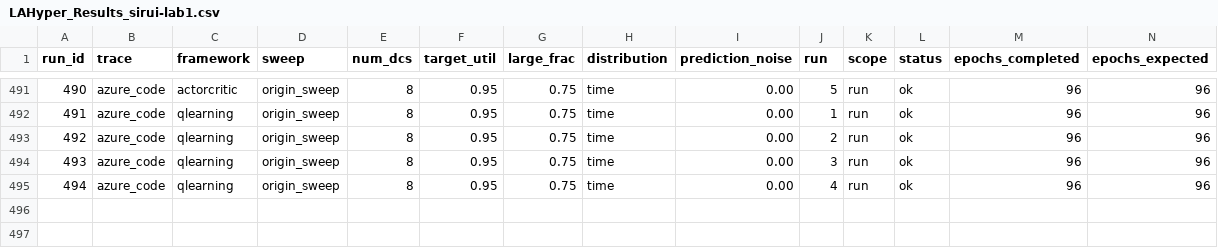
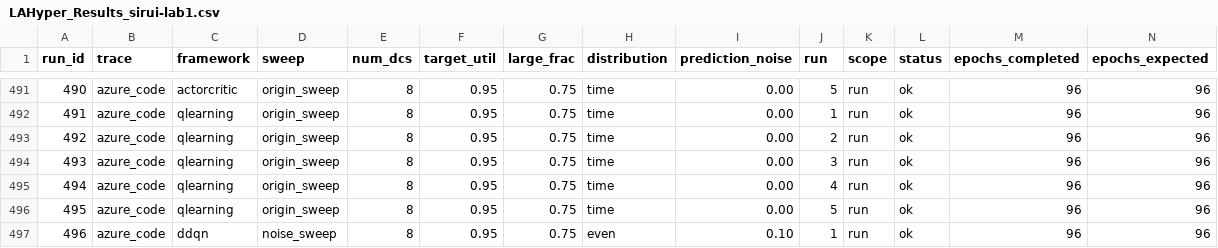
Before and after one commit to hmoore01/LLMScheduling, a CSV file: ipdps/experiment_results/LAHyper_Results_sirui-lab1.csv, drawn as a sheet; only a part is shown, gaps mark what is left out; rows hold the shown columns only; the diff names each change by its address in the sheet, - before the commit and + after, or states it on an @@ line.

Commit message:
results[sirui-lab1]: 2026-06-14 23:52:09

```diff
--- a/ipdps/experiment_results/LAHyper_Results_sirui-lab1.csv
+++ b/ipdps/experiment_results/LAHyper_Results_sirui-lab1.csv
+row 496: 495 | azure_code | qlearning | origin_sweep | 8 | 0.95 | 0.75 | time | 0.00 | 5 | run | ok | 96 | 96
+row 497: 496 | azure_code | ddqn | noise_sweep | 8 | 0.95 | 0.75 | even | 0.10 | 1 | run | ok | 96 | 96
```
